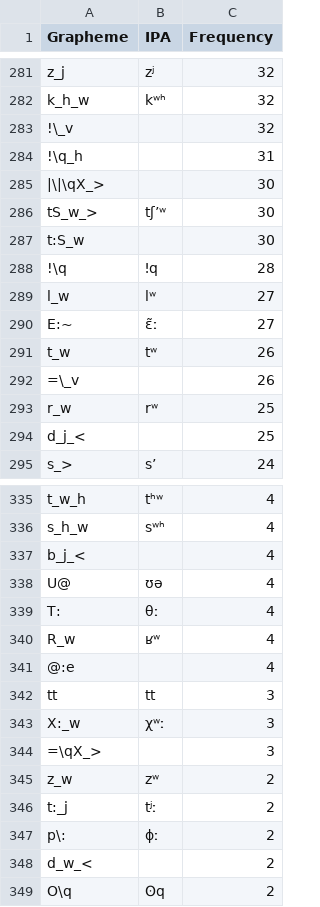
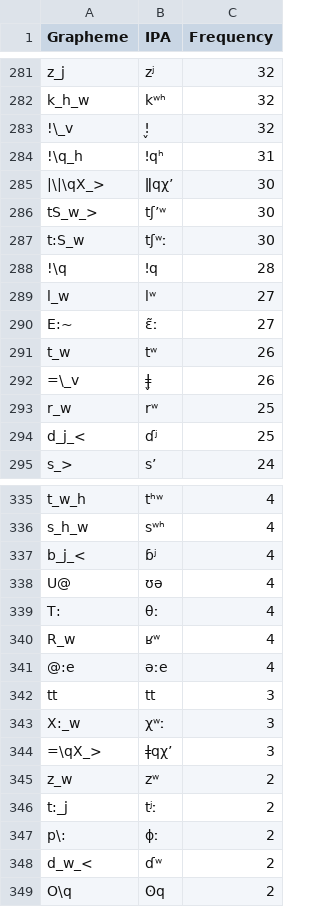
Before and after one commit to cldf-datasets/doreco, a TSV file: etc/orthography.tsv, drawn as a sheet; only a part is shown, gaps mark what is left out; the diff covers the shown part only.

Commit message:
fixing sampa (#17)
Co-authored-by: lingulist <mattis.list@lingulist.de>

```diff
--- a/etc/orthography.tsv
+++ b/etc/orthography.tsv
@@ -282,7 +282,7 @@ z_j	zʲ	32
 k_h_w	kʷʰ	32
-!\_v		32
-!\q_h		31
-|\|\qX_>		30
+!\_v	ǃ̬	32
+!\q_h	ǃqʰ	31
+|\|\qX_>	ǁqχʼ	30
 tS_w_>	tʃʼʷ	30
-t:S_w		30
+t:S_w	tʃʷː	30
 !\q	ǃq	28
@@ -291,5 +291,5 @@ E:~	ɛ̃ː	27
 t_w	tʷ	26
-=\_v		26
+=\_v	ǂ̬	26
 r_w	rʷ	25
-d_j_<		25
+d_j_<	ɗʲ	25
 s_>	sʼ	24
@@ -336,3 +336,3 @@ t_w_h	tʰʷ	4
 s_h_w	sʷʰ	4
-b_j_<		4
+b_j_<	ɓʲ	4
 U@	ʊə	4
@@ -340,6 +340,6 @@ T:	θː	4
 R_w	ʁʷ	4
-@:e		4
+@:e	əːe	4
 tt	tt	3
 X:_w	χʷː	3
-=\qX_>		3
+=\qX_>	ǂqχʼ	3
 z_w	zʷ	2
@@ -347,3 +347,3 @@ t:_j	tʲː	2
 p\:	ɸː	2
-d_w_<		2
+d_w_<	ɗʷ	2
 O\q	ʘq	2
```
Also changed, not shown: 14 edited cells elsewhere in this file.
